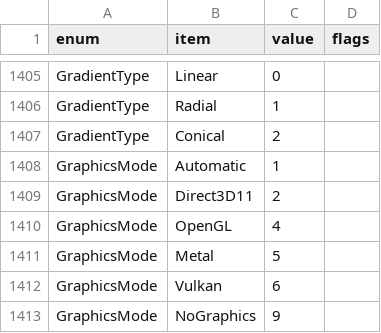
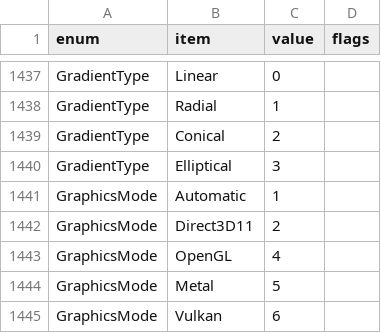
Before and after one commit to adaybekovt-boop/LuauAISkill, a TSV file: api/enums.tsv, drawn as a sheet; only a part is shown, gaps mark what is left out; the shorter side is filled out with more unchanged rows; the diff covers the shown part only; the diff names each change by its address in the sheet, - before the commit and + after, or states it on an @@ line.

```diff
--- a/api/enums.tsv
+++ b/api/enums.tsv
+row 1440: GradientType | Elliptical | 3
```
Also changed, not shown: 32 added rows elsewhere in this file, api/classes.tsv, api/members.tsv, 50 other files.
